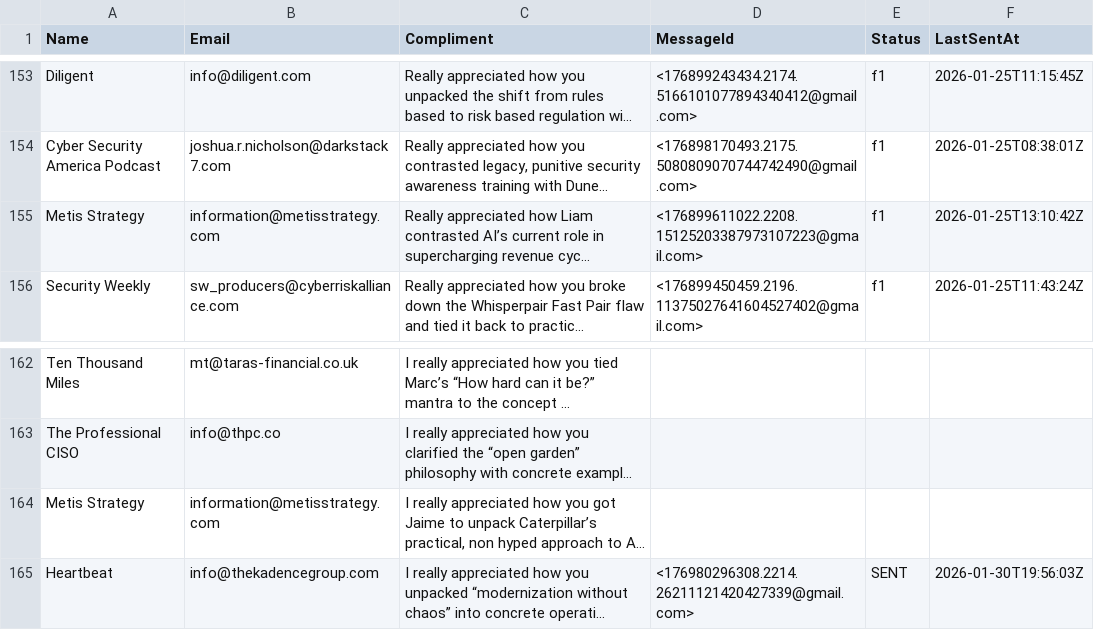
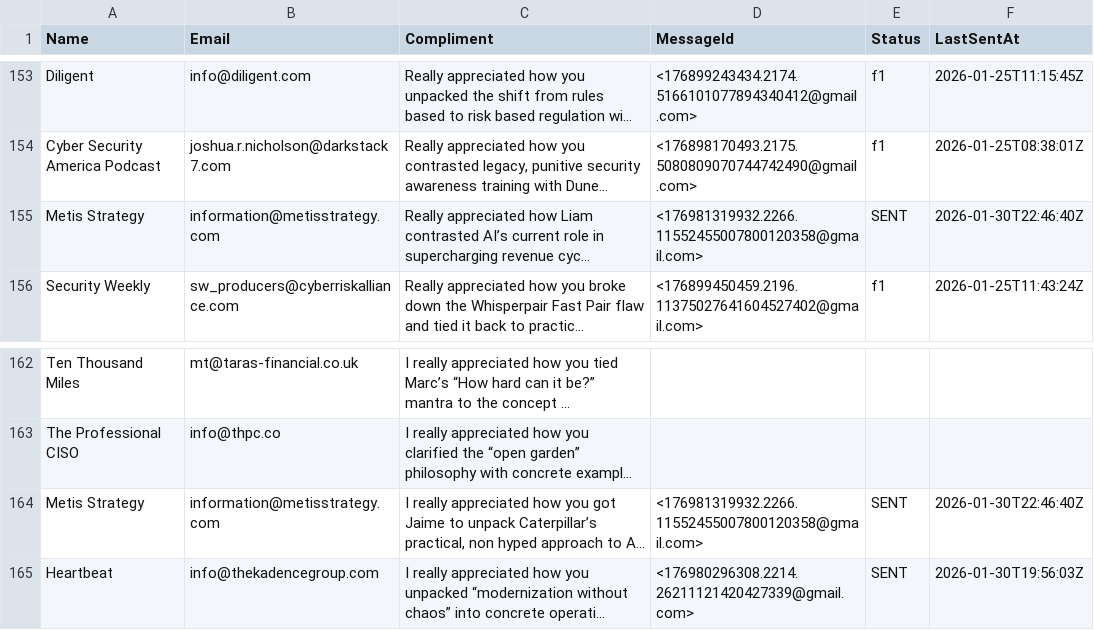
Before and after one commit to yobslob/email-automation, a CSV file: leads.csv, drawn as a sheet; only a part is shown, gaps mark what is left out; long unchanged cells end in …; the diff names each change by its address in the sheet, - before the commit and + after, or states it on an @@ line.

```diff
--- a/leads.csv
+++ b/leads.csv
-D155 (MessageId): <176899611022.2208.15125203387973107223@gmail.com>
+D155 (MessageId): <176981319932.2266.11552455007800120358@gmail.com>
-E155 (Status): f1
+E155 (Status): SENT
-F155 (LastSentAt): 2026-01-25T13:10:42Z
+F155 (LastSentAt): 2026-01-30T22:46:40Z
-D164 (MessageId): (empty)
+D164 (MessageId): <176981319932.2266.11552455007800120358@gmail.com>
-E164 (Status): (empty)
+E164 (Status): SENT
-F164 (LastSentAt): (empty)
+F164 (LastSentAt): 2026-01-30T22:46:40Z
```
